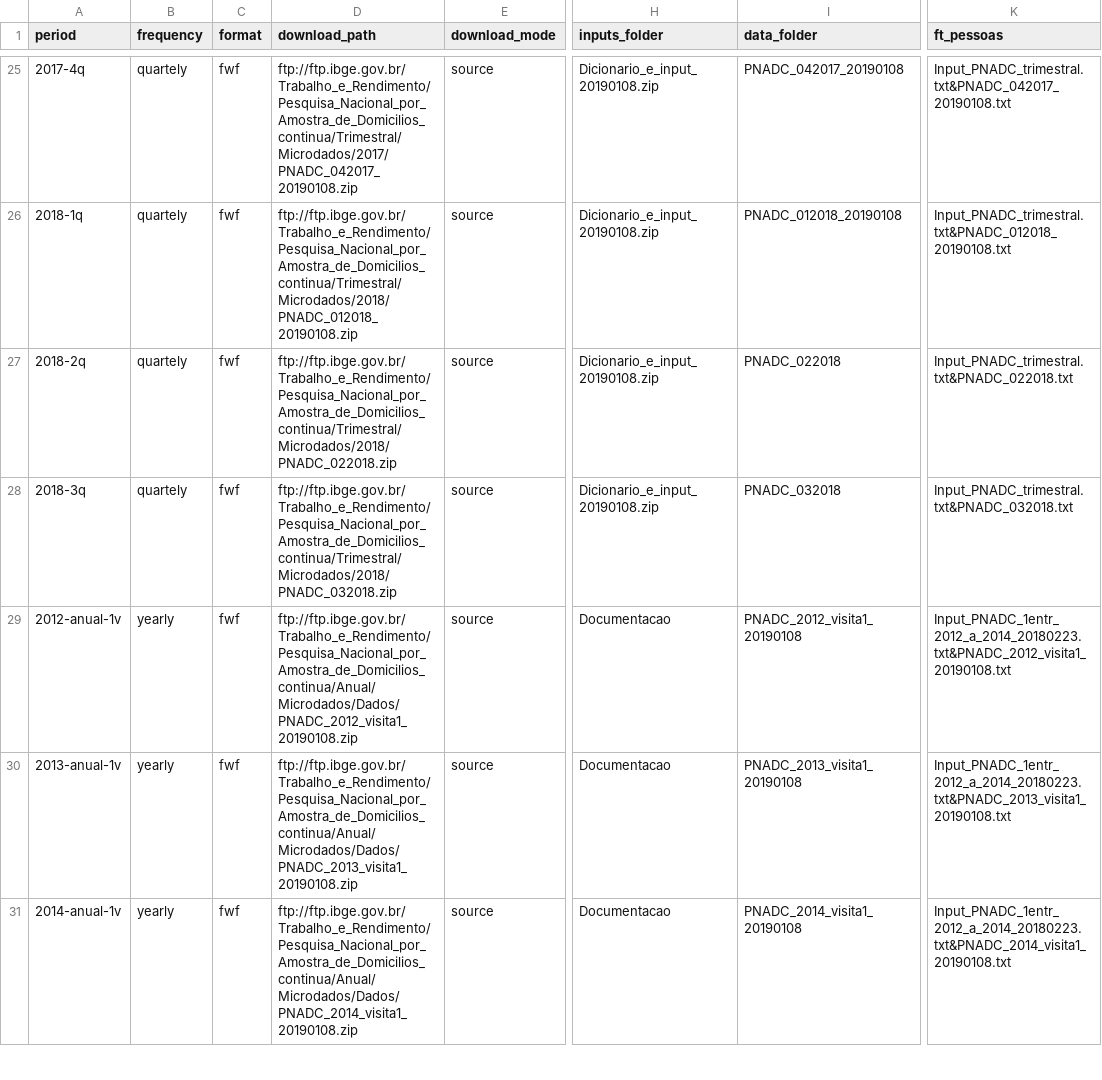
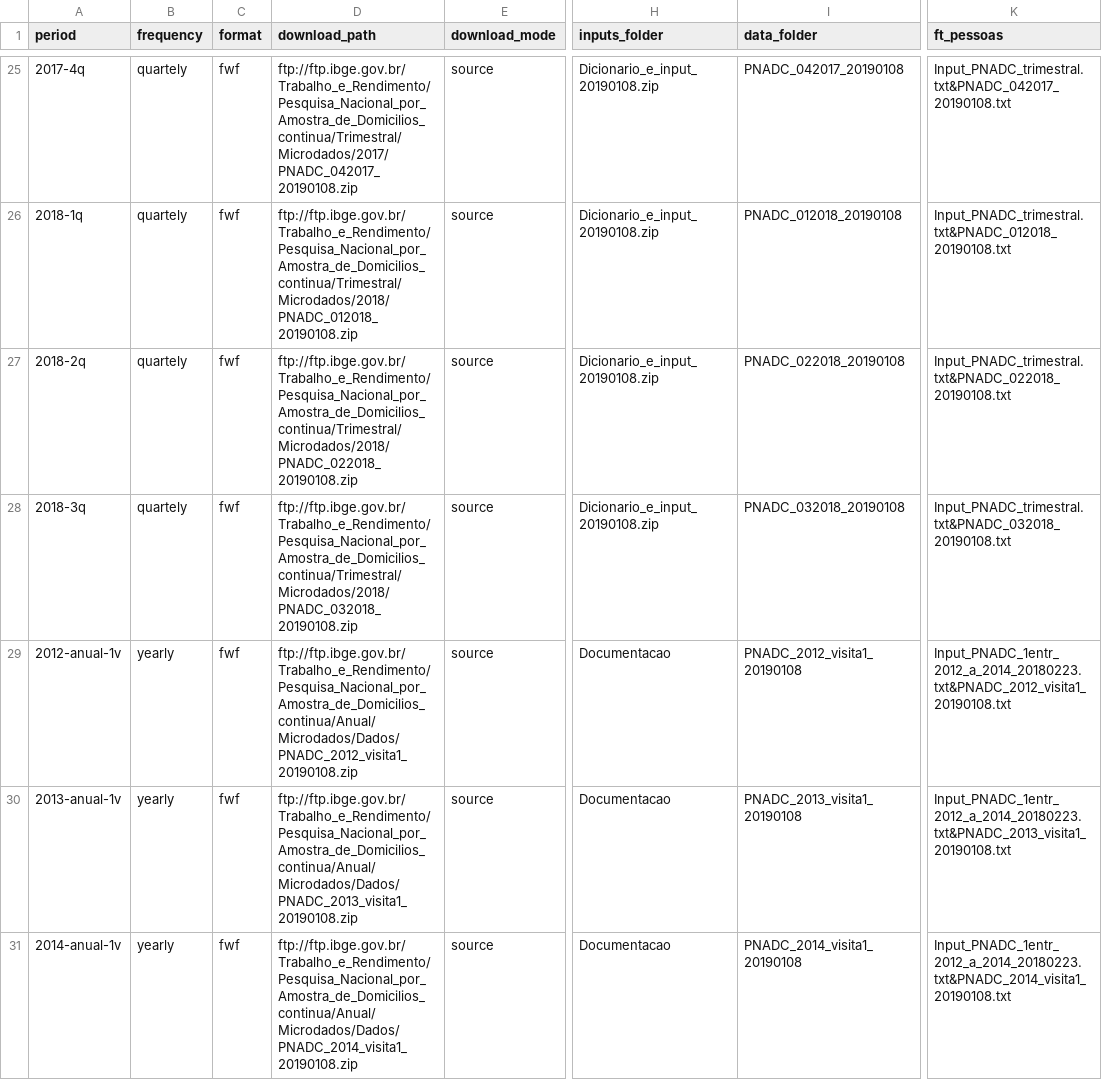
Before and after one commit to rodrigoesborges/microdadosBrasil, a CSV file: inst/extdata/PnadContinua_files_metadata_harmonization.csv, drawn as a sheet; only a part is shown, gaps mark what is left out; the diff names each change by its address in the sheet, - before the commit and + after, or states it on an @@ line.

Commit message:
Update PnadContinua_files_metadata_harmonization.csv

```diff
--- a/inst/extdata/PnadContinua_files_metadata_harmonization.csv
+++ b/inst/extdata/PnadContinua_files_metadata_harmonization.csv
-D27 (download_path): ftp://ftp.ibge.gov.br/Trabalho_e_Rendimento/Pesquisa_Nacional_por_Amostra_de_Domicilios_continua/Trimestral/Microdados/2018/PNADC_022018.zip
+D27 (download_path): ftp://ftp.ibge.gov.br/Trabalho_e_Rendimento/Pesquisa_Nacional_por_Amostra_de_Domicilios_continua/Trimestral/Microdados/2018/PNADC_022018_20190108.zip
-I27 (data_folder): PNADC_022018
+I27 (data_folder): PNADC_022018_20190108
-K27 (ft_pessoas): Input_PNADC_trimestral.txt&PNADC_022018.txt
+K27 (ft_pessoas): Input_PNADC_trimestral.txt&PNADC_022018_20190108.txt
-D28 (download_path): ftp://ftp.ibge.gov.br/Trabalho_e_Rendimento/Pesquisa_Nacional_por_Amostra_de_Domicilios_continua/Trimestral/Microdados/2018/PNADC_032018.zip
+D28 (download_path): ftp://ftp.ibge.gov.br/Trabalho_e_Rendimento/Pesquisa_Nacional_por_Amostra_de_Domicilios_continua/Trimestral/Microdados/2018/PNADC_032018_20190108.zip
-I28 (data_folder): PNADC_032018
+I28 (data_folder): PNADC_032018_20190108
-K28 (ft_pessoas): Input_PNADC_trimestral.txt&PNADC_032018.txt
+K28 (ft_pessoas): Input_PNADC_trimestral.txt&PNADC_032018_20190108.txt
```
